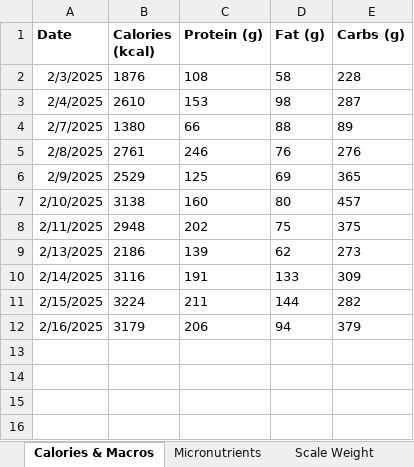
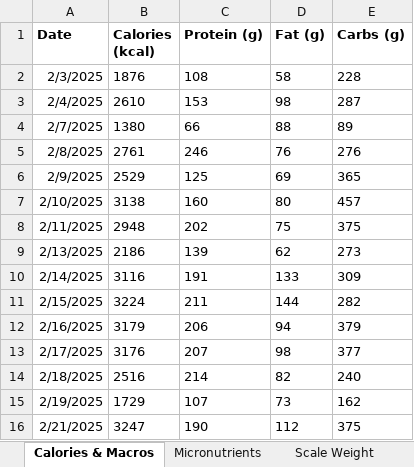
Before and after one commit to JohnSesana/Fitness-Nutrition-Tracker-Dashboard, an Excel workbook: Macrofactor_nutrition_data.xlsx, sheet Calories & Macros, drawn as a sheet; values as stored, in another font and other column widths than the file's, no borders; table styles not drawn; the diff names each change by its address in the sheet, - before the commit and + after, or states it on an @@ line.

```diff
--- a/Macrofactor_nutrition_data.xlsx (sheet Calories & Macros)
+++ b/Macrofactor_nutrition_data.xlsx (sheet Calories & Macros)
+row 13: 2/17/2025 | 3176 | 207 | 98 | 377
+row 14: 2/18/2025 | 2516 | 214 | 82 | 240
+row 15: 2/19/2025 | 1729 | 107 | 73 | 162
+row 16: 2/21/2025 | 3247 | 190 | 112 | 375
```
Also changed, not shown: sheet Micronutrients, sheet Scale Weight, sheet Expenditure, Hevy_workout_data.xlsx, 1 other file.
